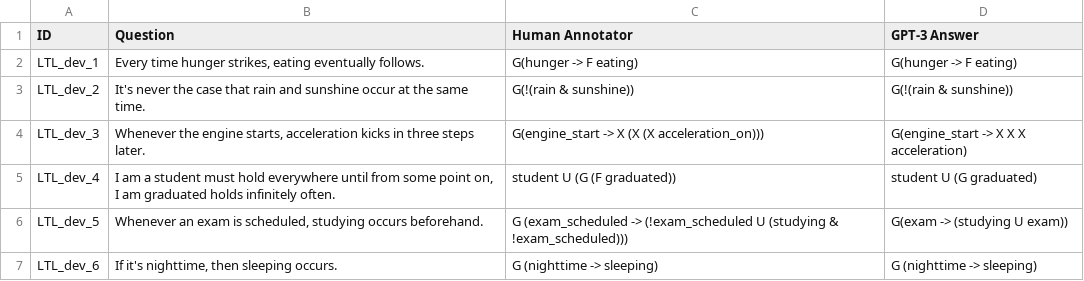
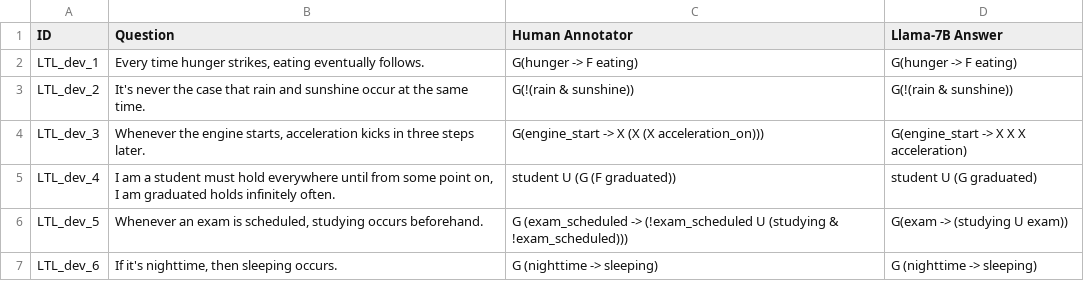
Before and after one commit to NSombekke/Logic-LLM, a CSV file: src/Llamafile.csv, drawn as a sheet; only a part is shown.

Commit message:
Update Llamafile.csv

```diff
--- a/src/Llamafile.csv
+++ b/src/Llamafile.csv
@@ -1,2 +1,2 @@
-ID,Question,Human Annotator,GPT-3 Answer,,
+ID,Question,Human Annotator,Llama-7B Answer,,
 LTL_dev_1,"Every time hunger strikes, eating eventually follows.","G(hunger -> F eating)","G(hunger -> F eating)",,
```
